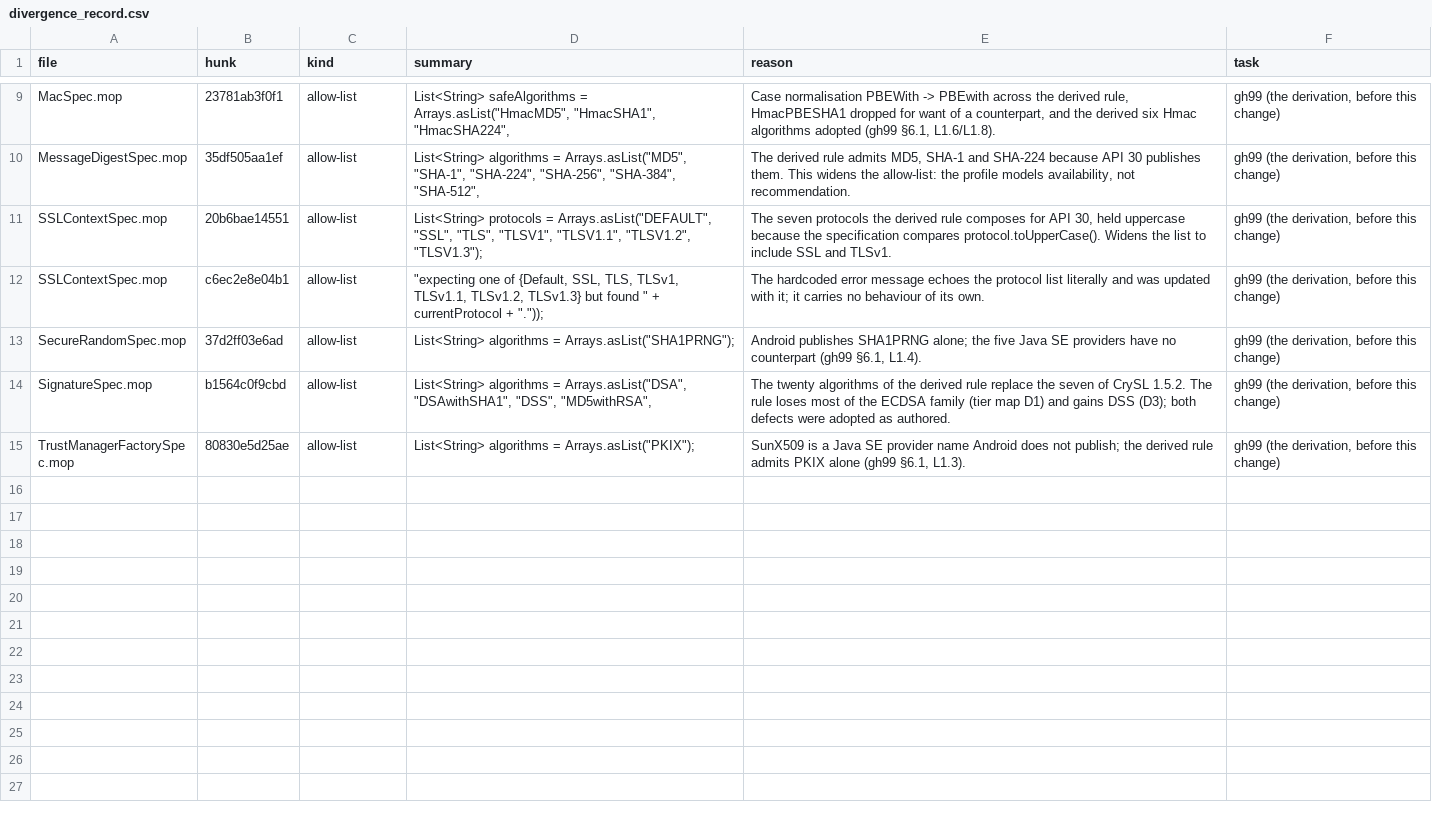
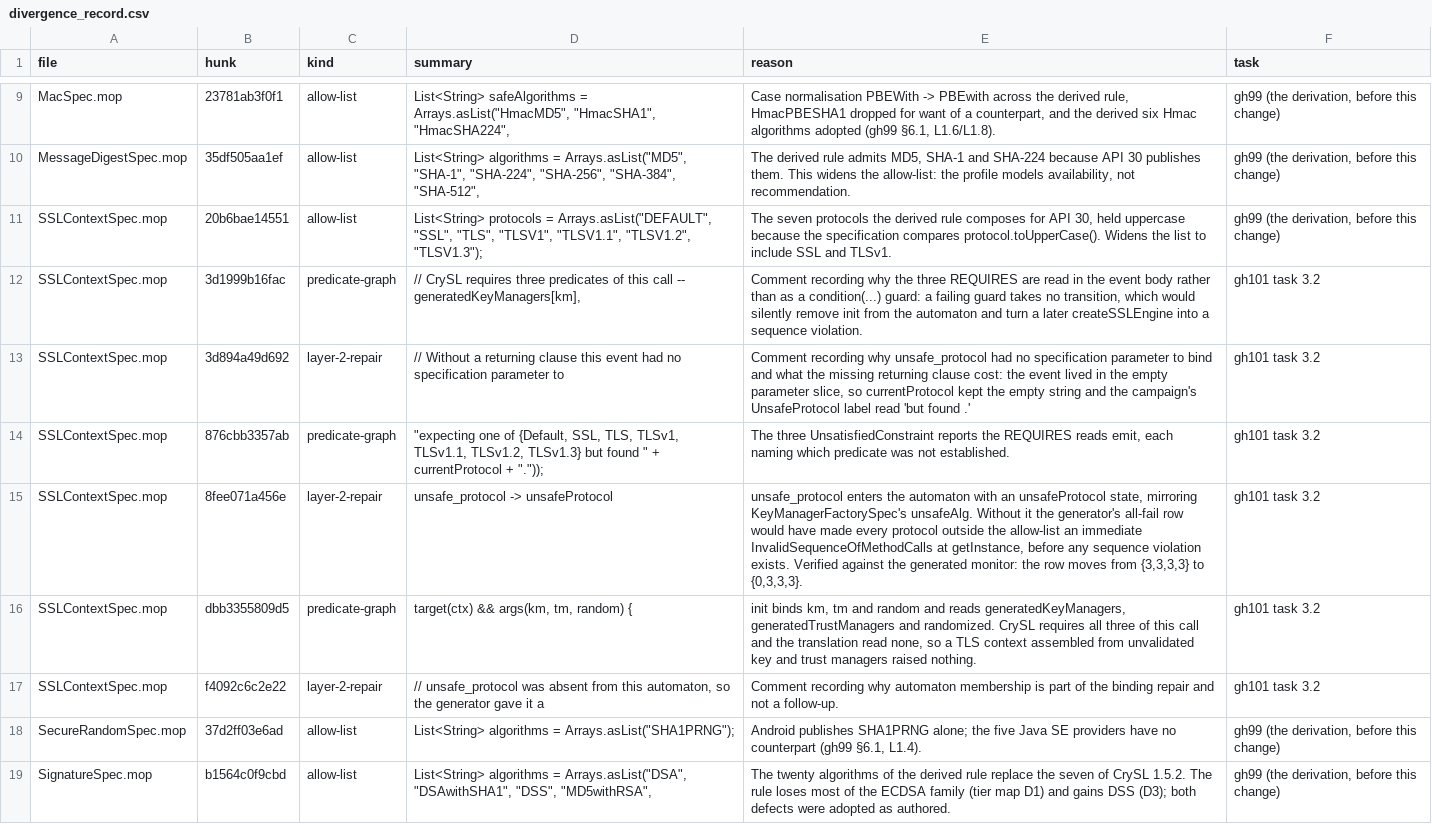
Before and after one commit to PAMunb/rvsec, a CSV file: rv-android/data/gh101/divergence_record.csv, drawn as a sheet; only a part is shown, gaps mark what is left out; the shorter side is filled out with more unchanged rows; the diff covers the shown part only.

Commit message:
feat(gh101): the two hot specifications stop being dead, without becoming accusers
Group 3, tasks 3.1 to 3.3 and 3.5. Task 3.4 stays open on purpose -- see below.

TrustManagerFactorySpec carried four copy-and-paste defects in gtm1, not the three
enumerated. The fourth is the same class as g3's: it binds k where the
specification parameter is mf, and the generated monitor proves the consequence --
it dispatched gtm1 on TrustManagerFactorySpec__Map, the empty parameter slice,
where the correct sibling dispatches gkm1 on KeyManagerFactorySpec_k_Map. Fixing
only the constant would have left the write firing on a global monitor. Also
repaired: the TrustManager[][] return type, the KeyManager[] return declared in a
pointcut over getTrustManagers(), and the GENERATED_KEY_MANAGERS constant.

Both hot events enter their automaton with the unsafeAlg shape KeyManagerFactorySpec
already uses. That half is not optional: repairing a binding while the event stays
outside the automaton converts a dead event into an unconditional accuser. The
generated monitors confirm it landed -- both rows move from {3,3,3,3} to {0,3,3,3}.

Three predicate-graph edges close in SSLContextSpec: init now binds km, tm and
random and reads all three REQUIRES, so a TLS context assembled from unvalidated
key and trust managers stops raising nothing. They are read in the event body
rather than as a condition(...) guard, because a failing guard takes no transition
and would silently remove init from the automaton. A fourth closes in
TrustManagerFactorySpec: init binds its argument as Object -- CrySL states two
events there that the translation fused into one disjunctive pointcut -- and reads
generatedKeyStore.

Task 3.4 is what the check exists for, and it fails. Writing it surfaced that the
frozen set has 18 events with an all-fail row, not 2: sixteen more, in eight
specifications, all the same shape -- an error event with a negated guard that
reports in its body and never entered the automaton. Recomputed from errors.csv,
those eight account for 23,292 InvalidSequenceOfMethodCalls events and the two
repaired here for 26,525, so 70.4% of that entire category, and 51.3% of the
published dataset, comes from events that should not be judging sequence at all.
The user's decision is to repair all sixteen in the derived set, which is the group
the artefacts gain next; 3.4 closes when they land.

refs #101

```diff
--- a/rv-android/data/gh101/divergence_record.csv
+++ b/rv-android/data/gh101/divergence_record.csv
@@ -11,3 +11,8 @@ MessageDigestSpec.mop,35df505aa1ef,allow-list,"List<String> algorithms = Arrays.
 SSLContextSpec.mop,20b6bae14551,allow-list,"List<String> protocols = Arrays.asList(""DEFAULT"", ""SSL"", ""TLS"", ""TLSV1"", ""TLSV1.1"", ""TLSV1.2"", ""TLSV1.3"");","The seven protocols the derived rule composes for API 30, held uppercase because the specification compares protocol.toUpperCase(). Widens the list to include SSL and TLSv1.","gh99 (the derivation, before this change)"
-SSLContextSpec.mop,c6ec2e8e04b1,allow-list,"""expecting one of {Default, SSL, TLS, TLSv1, TLSv1.1, TLSv1.2, TLSv1.3} but found "" + currentProtocol + "".""));",The hardcoded error message echoes the protocol list literally and was updated with it; it carries no behaviour of its own.,"gh99 (the derivation, before this change)"
+SSLContextSpec.mop,3d1999b16fac,predicate-graph,"// CrySL requires three predicates of this call -- generatedKeyManagers[km],","Comment recording why the three REQUIRES are read in the event body rather than as a condition(...) guard: a failing guard takes no transition, which would silently remove init from the automaton and turn a later createSSLEngine into a sequence violation.",gh101 task 3.2
+SSLContextSpec.mop,3d894a49d692,layer-2-repair,// Without a returning clause this event had no specification parameter to,"Comment recording why unsafe_protocol had no specification parameter to bind and what the missing returning clause cost: the event lived in the empty parameter slice, so currentProtocol kept the empty string and the campaign's UnsafeProtocol label read 'but found .'",gh101 task 3.2
+SSLContextSpec.mop,876cbb3357ab,predicate-graph,"""expecting one of {Default, SSL, TLS, TLSv1, TLSv1.1, TLSv1.2, TLSv1.3} but found "" + currentProtocol + "".""));","The three UnsatisfiedConstraint reports the REQUIRES reads emit, each naming which predicate was not established.",gh101 task 3.2
+SSLContextSpec.mop,8fee071a456e,layer-2-repair,unsafe_protocol -> unsafeProtocol,"unsafe_protocol enters the automaton with an unsafeProtocol state, mirroring KeyManagerFactorySpec's unsafeAlg. Without it the generator's all-fail row would have made every protocol outside the allow-list an immediate InvalidSequenceOfMethodCalls at getInstance, before any sequence violation exists. Verified against the generated monitor: the row moves from {3,3,3,3} to {0,3,3,3}.",gh101 task 3.2
+SSLContextSpec.mop,dbb3355809d5,predicate-graph,"target(ctx) && args(km, tm, random) {","init binds km, tm and random and reads generatedKeyManagers, generatedTrustManagers and randomized. CrySL requires all three of this call and the translation read none, so a TLS context assembled from unvalidated key and trust managers raised nothing.",gh101 task 3.2
+SSLContextSpec.mop,f4092c6c2e22,layer-2-repair,"// unsafe_protocol was absent from this automaton, so the generator gave it a",Comment recording why automaton membership is part of the binding repair and not a follow-up.,gh101 task 3.2
 SecureRandomSpec.mop,37d2ff03e6ad,allow-list,"List<String> algorithms = Arrays.asList(""SHA1PRNG"");","Android publishes SHA1PRNG alone; the five Java SE providers have no counterpart (gh99 §6.1, L1.4).","gh99 (the derivation, before this change)"
```
Also changed, not shown: 7 added rows elsewhere in this file, 5 other files.
